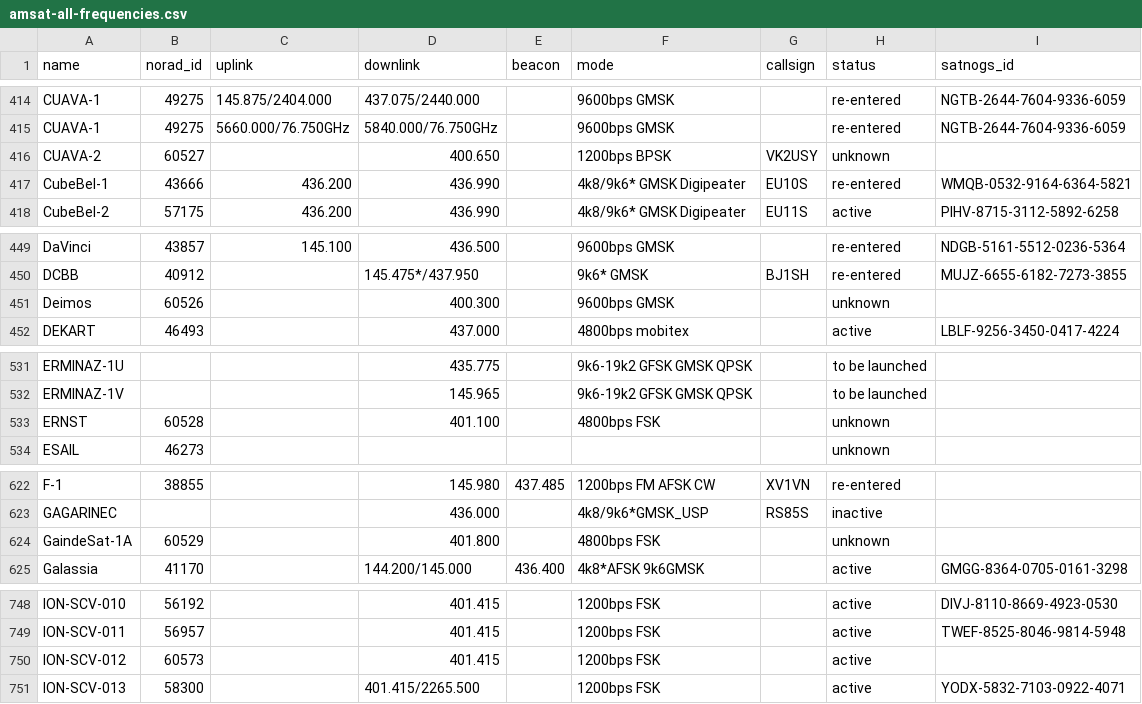
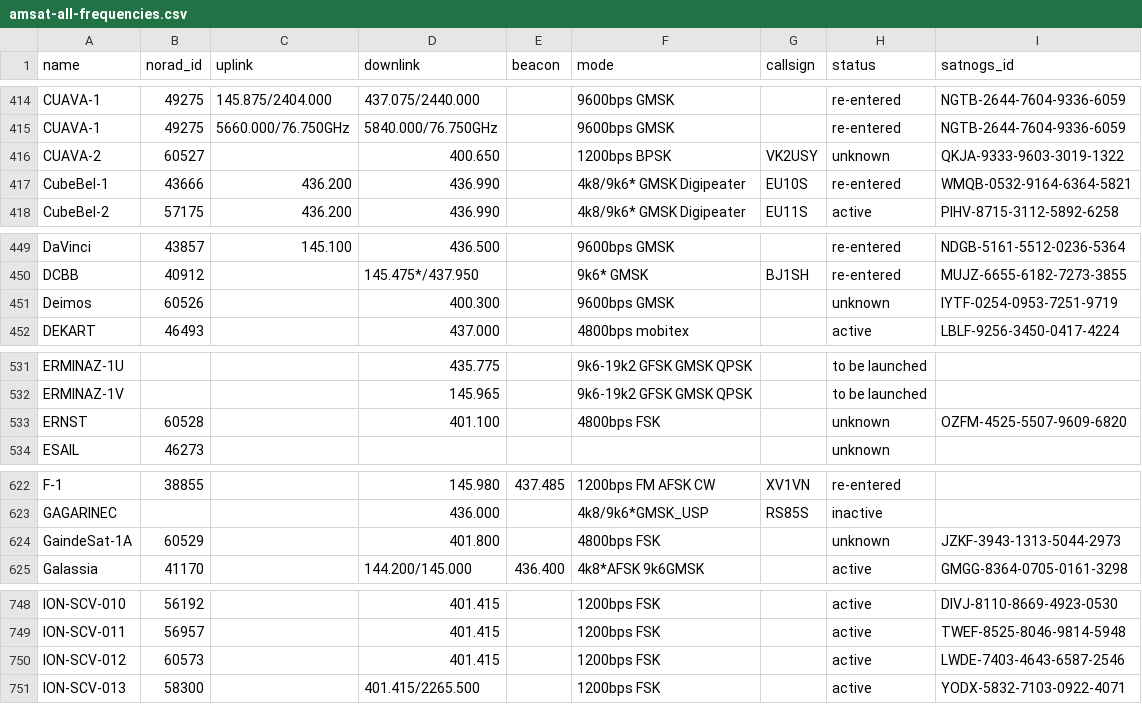
Before and after one commit to muzihuaner/amateur-satellite-database, a CSV file: data/amsat-all-frequencies.csv, drawn as a sheet; only a part is shown, gaps mark what is left out; the diff covers the shown part only.

```diff
--- a/data/amsat-all-frequencies.csv
+++ b/data/amsat-all-frequencies.csv
@@ -415,3 +415,3 @@ CUAVA-1,49275,145.875/2404.000,437.075/2440.000,,9600bps GMSK,,re-entered,NGTB-2
 CUAVA-1,49275,5660.000/76.750GHz,5840.000/76.750GHz,,9600bps GMSK,,re-entered,NGTB-2644-7604-9336-6059
-CUAVA-2,60527,,400.650,,1200bps BPSK,VK2USY,unknown,
+CUAVA-2,60527,,400.650,,1200bps BPSK,VK2USY,unknown,QKJA-9333-9603-3019-1322
 CubeBel-1,43666,436.200,436.990,,4k8/9k6* GMSK Digipeater,EU10S,re-entered,WMQB-0532-9164-6364-5821
@@ -450,3 +450,3 @@ DaVinci,43857,145.100,436.500,,9600bps GMSK,,re-entered,NDGB-5161-5512-0236-5364
 DCBB,40912,,145.475*/437.950,,9k6* GMSK,BJ1SH,re-entered,MUJZ-6655-6182-7273-3855
-Deimos,60526,,400.300,,9600bps GMSK,,unknown,
+Deimos,60526,,400.300,,9600bps GMSK,,unknown,IYTF-0254-0953-7251-9719
 DEKART,46493,,437.000,,4800bps mobitex,,active,LBLF-9256-3450-0417-4224
@@ -532,3 +532,3 @@ ERMINAZ-1U,,,435.775,,9k6-19k2 GFSK GMSK QPSK,,to be launched,
 ERMINAZ-1V,,,145.965,,9k6-19k2 GFSK GMSK QPSK,,to be launched,
-ERNST,60528,,401.100,,4800bps FSK,,unknown,
+ERNST,60528,,401.100,,4800bps FSK,,unknown,OZFM-4525-5507-9609-6820
 ESAIL,46273,,,,,,unknown,
@@ -623,3 +623,3 @@ F-1,38855,,145.980,437.485,1200bps FM AFSK CW,XV1VN,re-entered,
 GAGARINEC,,,436.000,,4k8/9k6*GMSK_USP,RS85S,inactive,
-GaindeSat-1A,60529,,401.800,,4800bps FSK,,unknown,
+GaindeSat-1A,60529,,401.800,,4800bps FSK,,unknown,JZKF-3943-1313-5044-2973
 Galassia,41170,,144.200/145.000,436.400,4k8*AFSK 9k6GMSK,,active,GMGG-8364-0705-0161-3298
@@ -749,3 +749,3 @@ ION-SCV-010,56192,,401.415,,1200bps FSK,,active,DIVJ-8110-8669-4923-0530
 ION-SCV-011,56957,,401.415,,1200bps FSK,,active,TWEF-8525-8046-9814-5948
-ION-SCV-012,60573,,401.415,,1200bps FSK,,active,
+ION-SCV-012,60573,,401.415,,1200bps FSK,,active,LWDE-7403-4643-6587-2546
 ION-SCV-013,58300,,401.415/2265.500,,1200bps FSK,,active,YODX-5832-7103-0922-4071
```
Also changed, not shown: 20 edited cells elsewhere in this file, data/amsat-active-frequencies.csv, data/satnogs.csv, 3 other files.
